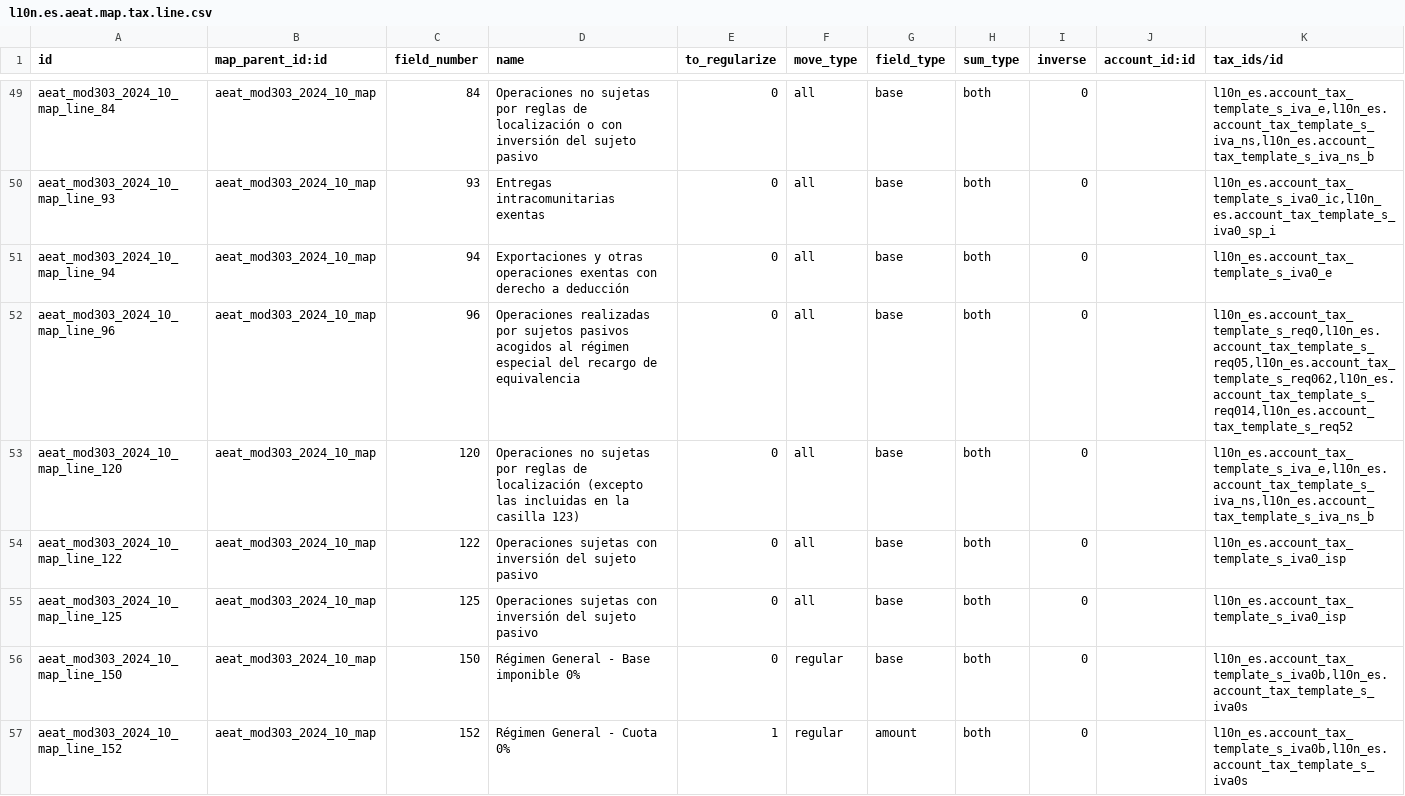
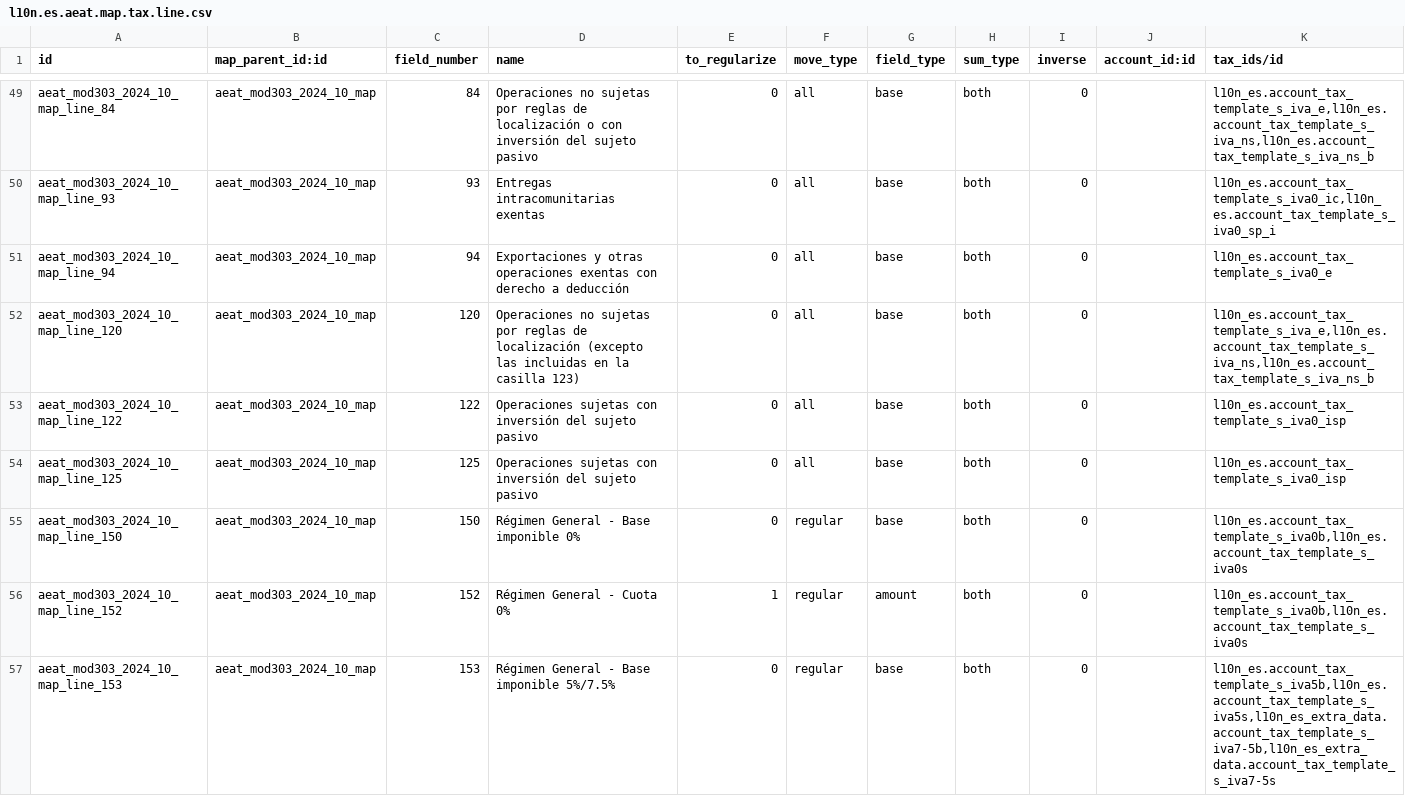
Before and after one commit to Digital5-Odoo/l10n-spain, a CSV file: l10n_es_aeat_mod303/data/2024-10/l10n.es.aeat.map.tax.line.csv, drawn as a sheet; only a part is shown, gaps mark what is left out; the shorter side is filled out with more unchanged rows; the diff names each change by its address in the sheet, - before the commit and + after, or states it on an @@ line.

Commit message:
[FIX] l10n_es_aeat_mod303: Remove field 96 --> pedrobaeza 02a6fc478374df2bfc26bb146894405449ada450 v16.0

```diff
--- a/l10n_es_aeat_mod303/data/2024-10/l10n.es.aeat.map.tax.line.csv
+++ b/l10n_es_aeat_mod303/data/2024-10/l10n.es.aeat.map.tax.line.csv
-row 52: aeat_mod303_2024_10_map_line_96 | aeat_mod303_2024_10_map | 96 | Operaciones realizadas por sujetos pasivos acogidos al régimen especial del recargo de equivalencia | 0 | all | base | both | 0 |  | l10n_es.account_tax_template_s_req0,l10n_es.account_tax_template_s_req05,l10n_es.account_tax_template_s_req062,l10n_es.account_tax_template_s_req014,l10n_es.account_tax_template_s_req52
```
